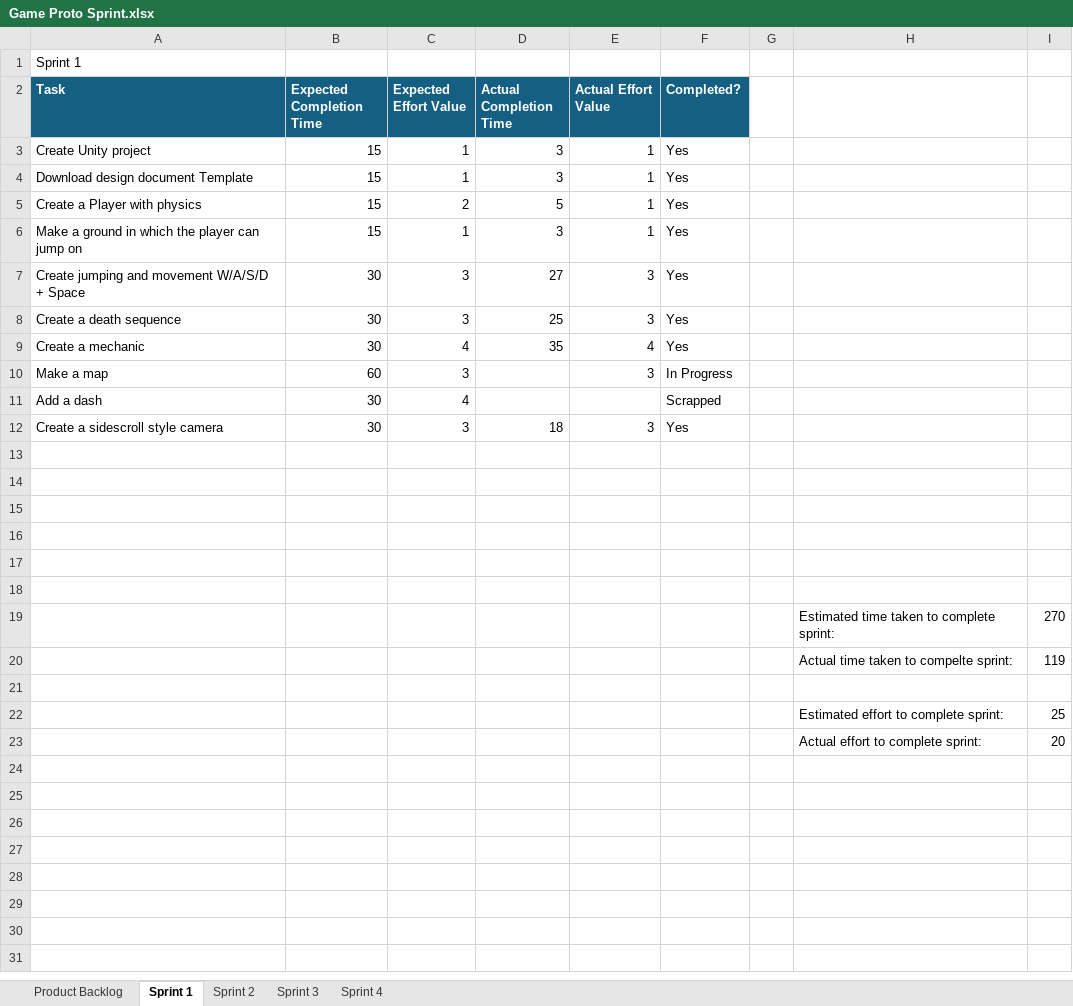
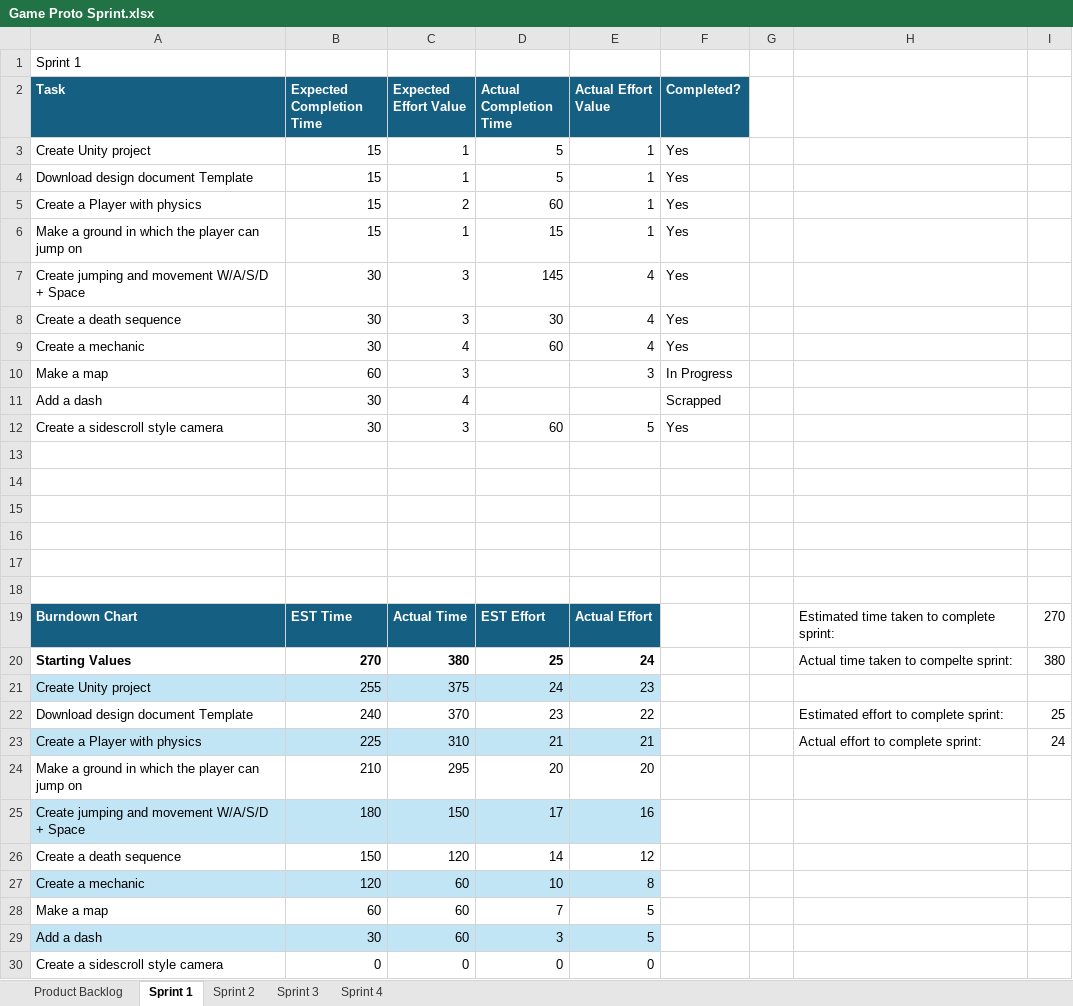
Before and after one commit to MEL55555/Game_Prototyping, an Excel workbook: Game Proto Sprint.xlsx, sheet Sprint 1, drawn as a sheet; values as stored, in another font and other column widths than the file's, no borders; charts and pictures and conditional formats and table styles not drawn; removed rows and columns are numbered as before the commit, all else as after; the diff names each change by its address in the sheet, - before the commit and + after, or states it on an @@ line.

```diff
--- a/Game Proto Sprint.xlsx (sheet Sprint 1)
+++ b/Game Proto Sprint.xlsx (sheet Sprint 1)
-D3:D4 (Actual Completion Time): 3
+D3:D4 (Actual Completion Time): 5
-D5 (Actual Completion Time): 5
+D5 (Actual Completion Time): 60
-D6 (Actual Completion Time): 3
+D6 (Actual Completion Time): 15
-D7 (Actual Completion Time): 27
+D7 (Actual Completion Time): 145
-E7:E8 (Actual Effort Value): 3
+E7:E8 (Actual Effort Value): 4
-D8 (Actual Completion Time): 25
+D8 (Actual Completion Time): 30
-D9 (Actual Completion Time): 35
+D9 (Actual Completion Time): 60
-D12 (Actual Completion Time): 18
+D12 (Actual Completion Time): 60
-E12 (Actual Effort Value): 3
+E12 (Actual Effort Value): 5
-row 19:  |  |  |  |  |  |  | Estimated time taken to complete sprint: | 270
-row 20:  |  |  |  |  |  |  | Actual time taken to compelte sprint: | 119
-row 19: (empty)
+row 19: Burndown Chart | EST Time | Actual Time | EST Effort | Actual Effort |  |  | Estimated time taken to complete sprint: | 270
-A19:E19 fill: none
+A19:E19 fill: #156082
-row 22:  |  |  |  |  |  |  | Estimated effort to complete sprint: | 25
-row 23:  |  |  |  |  |  |  | Actual effort to complete sprint: | 20
+row 20: Starting Values | 270 | 380 | 25 | 24 |  |  | Actual time taken to compelte sprint: | 380
+row 21: Create Unity project | 255 | 375 | 24 | 23
+row 22: Download design document Template | 240 | 370 | 23 | 22 |  |  | Estimated effort to complete sprint: | 25
+row 23: Create a Player with physics | 225 | 310 | 21 | 21 |  |  | Actual effort to complete sprint: | 24
+row 24: Make a ground in which the player can jump on | 210 | 295 | 20 | 20
+row 25: Create jumping and movement W/A/S/D + Space | 180 | 150 | 17 | 16
+row 26: Create a death sequence | 150 | 120 | 14 | 12
+row 27: Create a mechanic | 120 | 60 | 10 | 8
+row 28: Make a map | 60 | 60 | 7 | 5
+row 29: Add a dash | 30 | 60 | 3 | 5
+row 30: Create a sidescroll style camera | 0 | 0 | 0 | 0
```
Also changed, not shown: sheet Product Backlog, sheet Sprint 2, sheet Sprint 3, sheet Sprint 4, charts or pictures, 42 other files.
